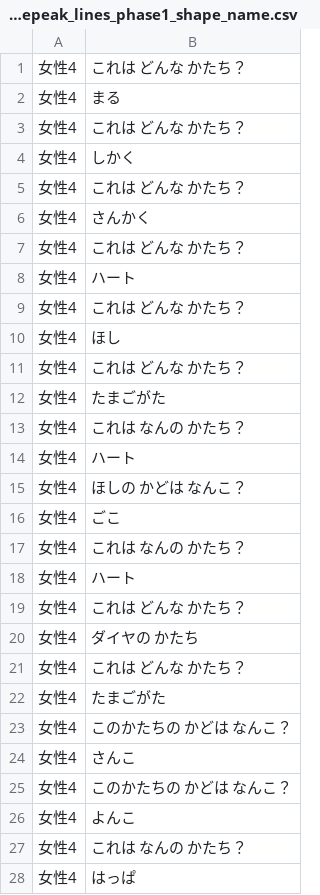
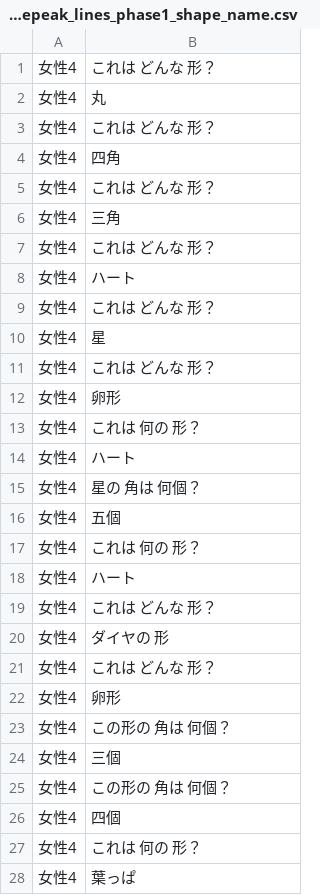
Before and after one commit to NautilusDW/pono-asobiba-app, a CSV file: tools/voicepeak/voicepeak_lines_phase1_shape_name.csv, drawn as a sheet; only a part is shown; the diff covers the shown part only.

```diff
--- a/tools/voicepeak/voicepeak_lines_phase1_shape_name.csv
+++ b/tools/voicepeak/voicepeak_lines_phase1_shape_name.csv
@@ -1,28 +1,28 @@
-女性4,これは どんな かたち？
-女性4,まる
-女性4,これは どんな かたち？
-女性4,しかく
-女性4,これは どんな かたち？
-女性4,さんかく
-女性4,これは どんな かたち？
+女性4,これは どんな 形？
+女性4,丸
+女性4,これは どんな 形？
+女性4,四角
+女性4,これは どんな 形？
+女性4,三角
+女性4,これは どんな 形？
 女性4,ハート
-女性4,これは どんな かたち？
-女性4,ほし
-女性4,これは どんな かたち？
-女性4,たまごがた
-女性4,これは なんの かたち？
+女性4,これは どんな 形？
+女性4,星
+女性4,これは どんな 形？
+女性4,卵形
+女性4,これは 何の 形？
 女性4,ハート
-女性4,ほしの かどは なんこ？
-女性4,ごこ
-女性4,これは なんの かたち？
+女性4,星の 角は 何個？
+女性4,五個
+女性4,これは 何の 形？
 女性4,ハート
-女性4,これは どんな かたち？
-女性4,ダイヤの かたち
-女性4,これは どんな かたち？
-女性4,たまごがた
-女性4,このかたちの かどは なんこ？
-女性4,さんこ
-女性4,このかたちの かどは なんこ？
-女性4,よんこ
-女性4,これは なんの かたち？
-女性4,はっぱ
+女性4,これは どんな 形？
+女性4,ダイヤの 形
+女性4,これは どんな 形？
+女性4,卵形
+女性4,この形の 角は 何個？
+女性4,三個
+女性4,この形の 角は 何個？
+女性4,四個
+女性4,これは 何の 形？
+女性4,葉っぱ
```
Also changed, not shown: 18 edited cells elsewhere in this file, tools/voicepeak/voicepeak_lines_unique_phase1_shape_name.csv, 2 other files.
